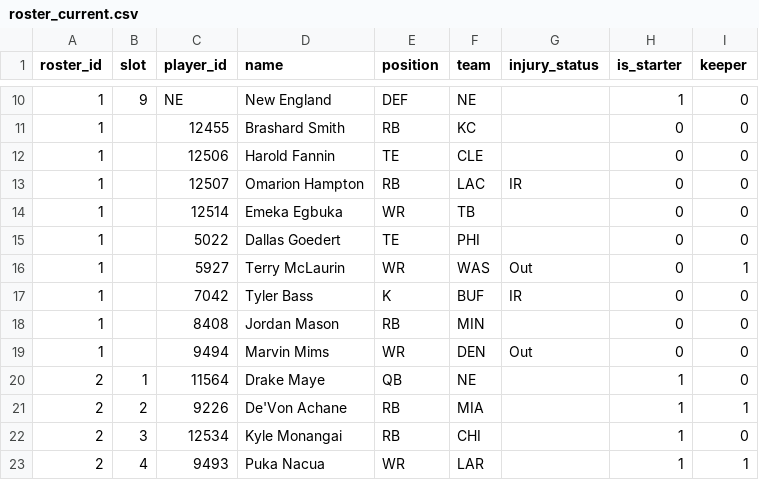
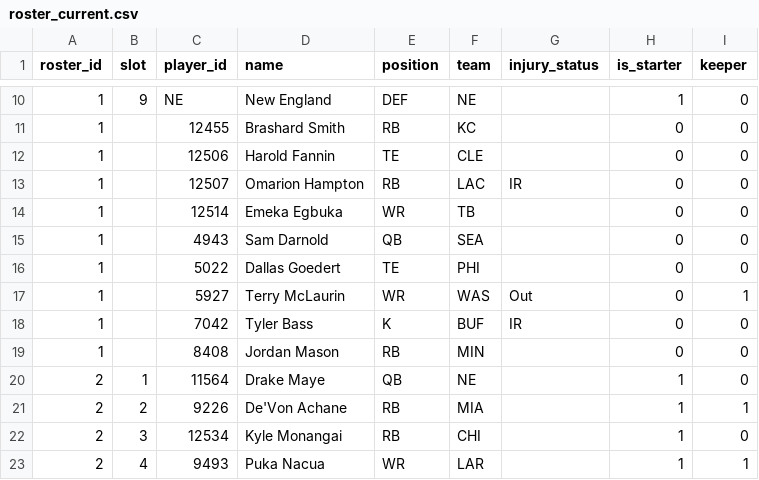
Before and after one commit to MichaelRyanJr/SleeperAgent, a CSV file: docs/league_1181689020258160640_2025/roster_current.csv, drawn as a sheet; only a part is shown, gaps mark what is left out; removed rows and columns are numbered as before the commit, all else as after; the diff names each change by its address in the sheet, - before the commit and + after, or states it on an @@ line.

```diff
--- a/docs/league_1181689020258160640_2025/roster_current.csv
+++ b/docs/league_1181689020258160640_2025/roster_current.csv
+row 15: 1 |  | 4943 | Sam Darnold | QB | SEA |  | 0 | 0
-row 19: 1 |  | 9494 | Marvin Mims | WR | DEN | Out | 0 | 0
```
Also changed, not shown: 30 other files.
